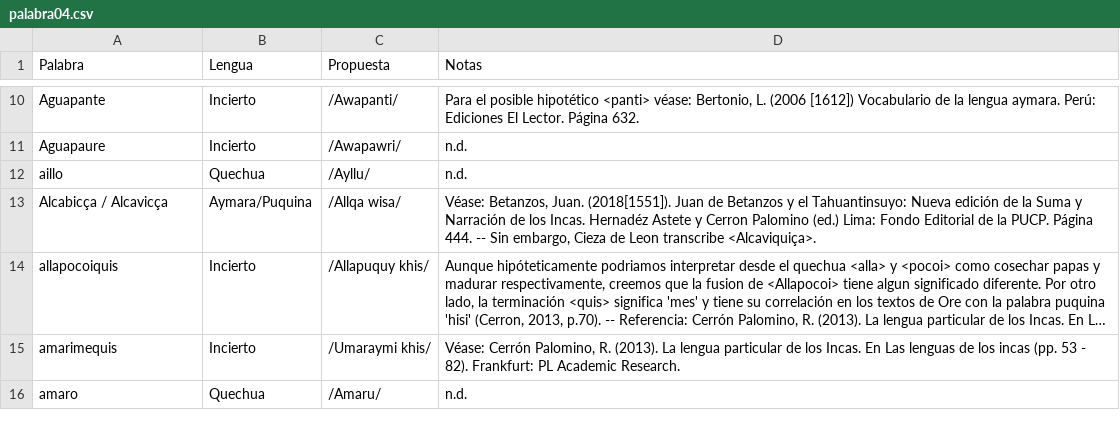
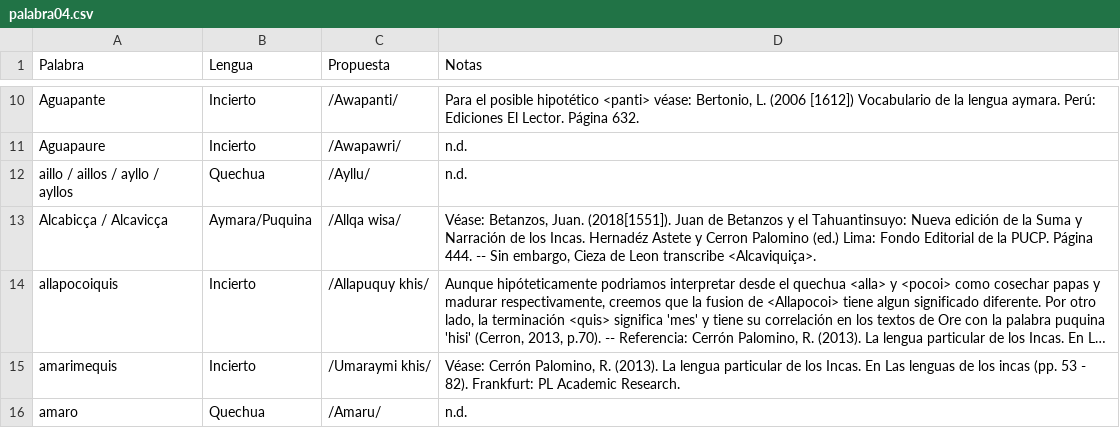
Before and after one commit to glosascroniquenses/Glosario, a CSV file: _data/palabra04.csv, drawn as a sheet; only a part is shown, gaps mark what is left out; long unchanged cells end in ….

Commit message:
Update palabra04.csv

```diff
--- a/_data/palabra04.csv
+++ b/_data/palabra04.csv
@@ -11,3 +11,3 @@
 "Aguapaure","Incierto","/Awapawri/","n.d."
-"aillo","Quechua","/Ayllu/","n.d."
+"aillo / aillos / ayllo / ayllos","Quechua","/Ayllu/","n.d."
 "Alcabicça / Alcavicça","Aymara/Puquina","/Allqa wisa/","Véase: Betanzos, Juan. (2018[1551]). Juan de Betanzos y el Tahuantinsuyo: Nueva edición de la Suma y Narración de los Incas. Hernadéz Astete y Cerron Palomino (ed.) Lima: Fondo Editorial de la PUCP. Página 444. -- Sin embargo, Cieza de Leon transcribe <Alcaviquiça>. "
```
